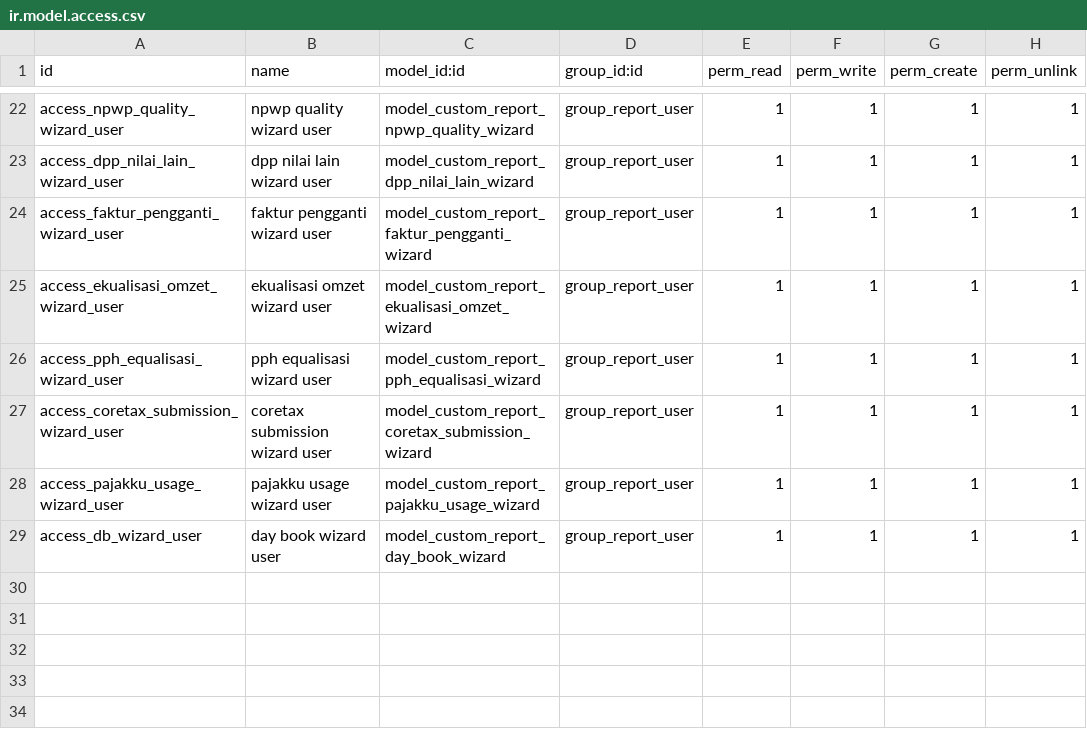
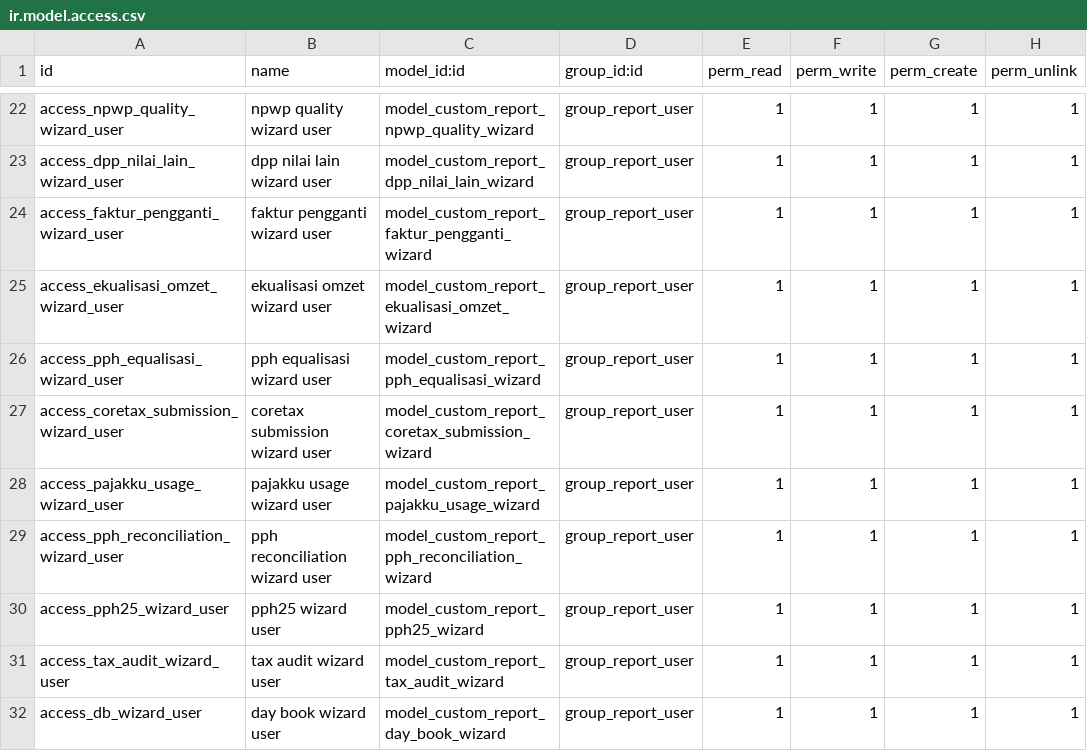
Before and after one commit to sarangrumah/odoo-platform, a CSV file: addons/ee_gap/custom_accounting_reports/security/ir.model.access.csv, drawn as a sheet; only a part is shown, gaps mark what is left out.

```diff
--- a/addons/ee_gap/custom_accounting_reports/security/ir.model.access.csv
+++ b/addons/ee_gap/custom_accounting_reports/security/ir.model.access.csv
@@ -28,2 +28,5 @@ access_coretax_submission_wizard_user,coretax submission wizard user,model_custo
 access_pajakku_usage_wizard_user,pajakku usage wizard user,model_custom_report_pajakku_usage_wizard,group_report_user,1,1,1,1
+access_pph_reconciliation_wizard_user,pph reconciliation wizard user,model_custom_report_pph_reconciliation_wizard,group_report_user,1,1,1,1
+access_pph25_wizard_user,pph25 wizard user,model_custom_report_pph25_wizard,group_report_user,1,1,1,1
+access_tax_audit_wizard_user,tax audit wizard user,model_custom_report_tax_audit_wizard,group_report_user,1,1,1,1
 access_db_wizard_user,day book wizard user,model_custom_report_day_book_wizard,group_report_user,1,1,1,1
```
Also changed, not shown: 19 other files.
